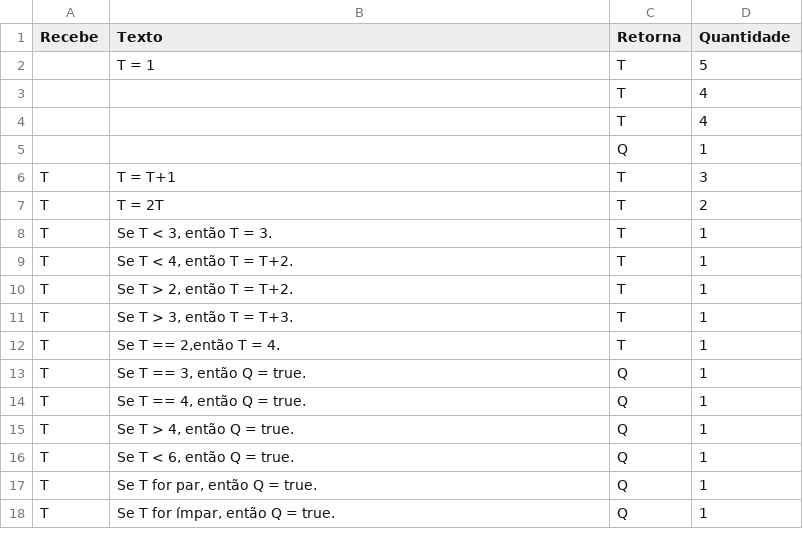
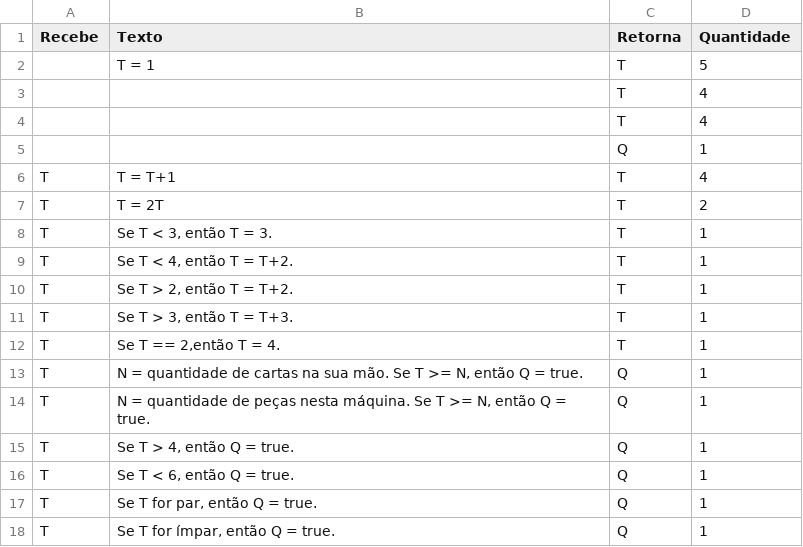
Before and after one commit to AlexandreNasajon/Machine-Game, a CSV file: Cartas - Peças.csv, drawn as a sheet; only a part is shown.

Commit message:
Update Cartas - Peças.csv

```diff
--- a/Cartas - Peças.csv
+++ b/Cartas - Peças.csv
@@ -5,3 +5,3 @@ Recebe,Texto,Retorna,Quantidade
 ,"",Q,1
-T,"T = T+1",T,3
+T,"T = T+1",T,4
 T,"T = 2T",T,2
@@ -12,4 +12,4 @@ T,"Se T > 3, então T = T+3.",T,1
 T,"Se T == 2,então T = 4.",T,1
-T,"Se T == 3, então Q = true.",Q,1
-T,"Se T == 4, então Q = true.",Q,1
+T,"N = quantidade de cartas na sua mão. Se T >= N, então Q = true.",Q,1
+T,"N = quantidade de peças nesta máquina. Se T >= N, então Q = true.",Q,1
 T,"Se T > 4, então Q = true.",Q,1
```
